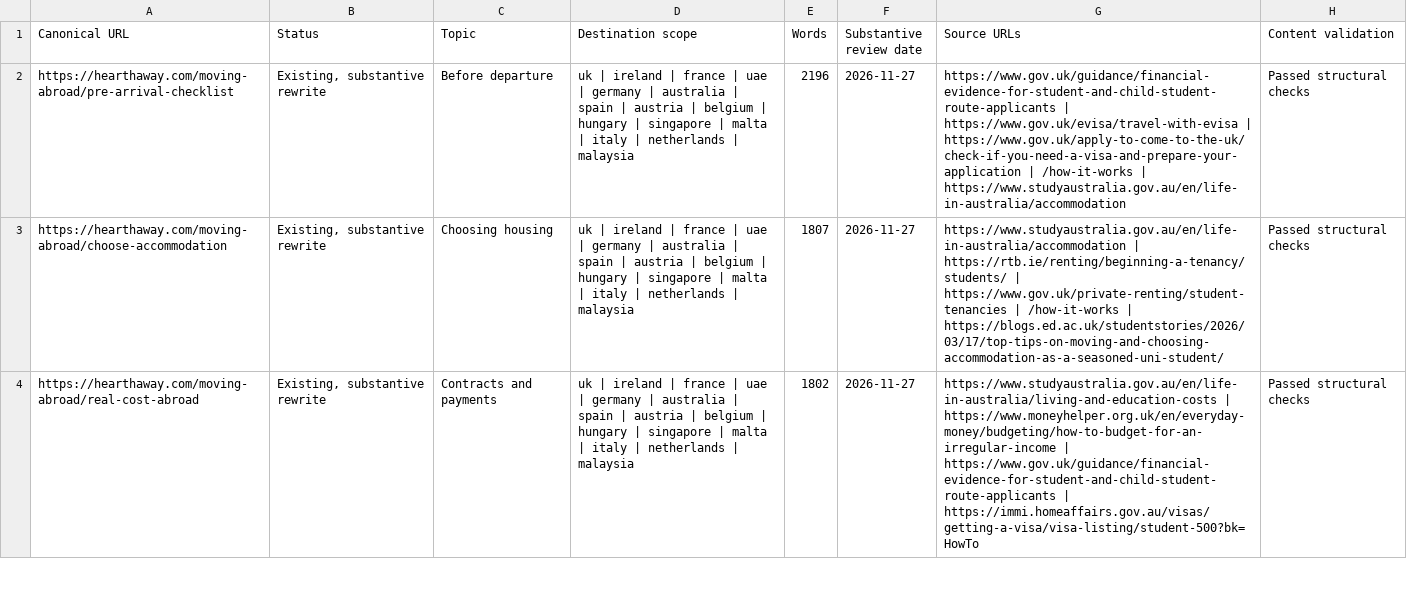
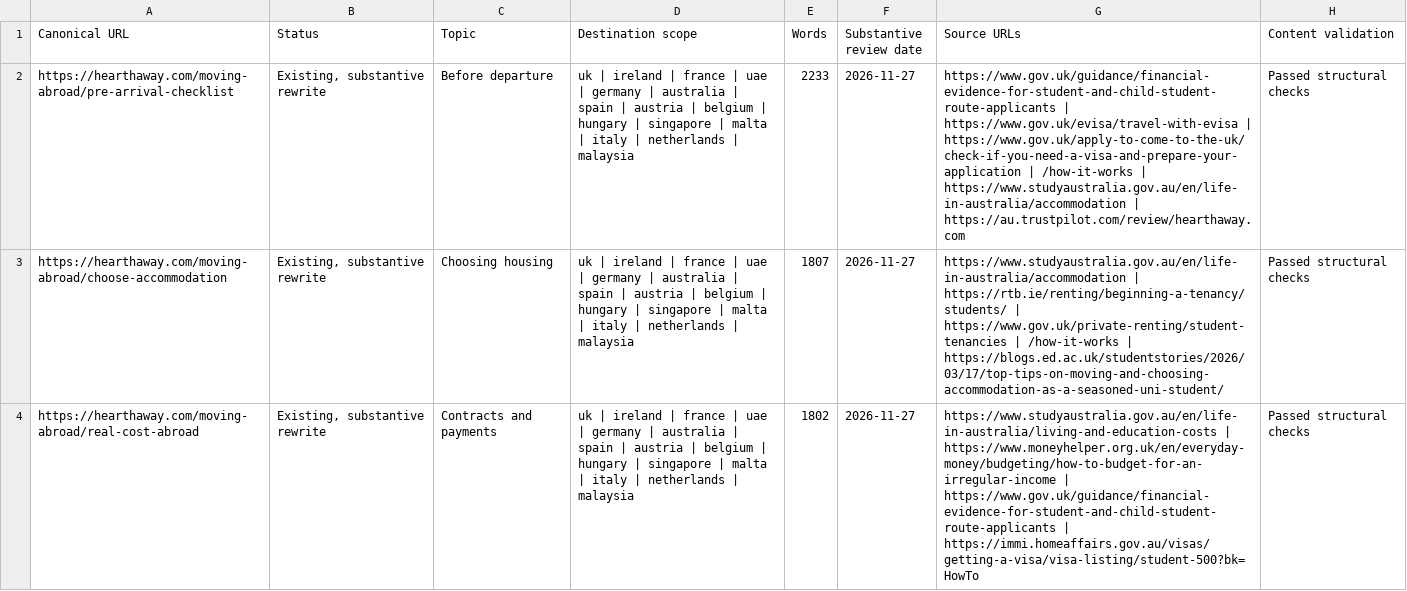
Before and after one commit to verveschool/v0-hearthaway, a CSV file: docs/student-guide-status.csv, drawn as a sheet; only a part is shown; the diff names each change by its address in the sheet, - before the commit and + after, or states it on an @@ line.

```diff
--- a/docs/student-guide-status.csv
+++ b/docs/student-guide-status.csv
-E2 (Words): 2196
+E2 (Words): 2233
-G2 (Source URLs): …| https://www.studyaustralia.gov.au/en/life-in-australia/accommodation
+G2 (Source URLs): …| https://www.studyaustralia.gov.au/en/life-in-australia/accommodation | https://au.trustpilot.com/review/hearthaway.com
```
Also changed, not shown: 3 other files.
